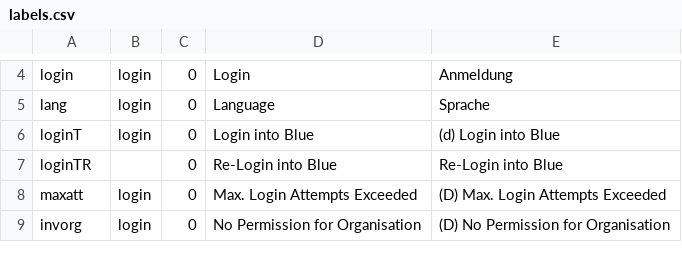
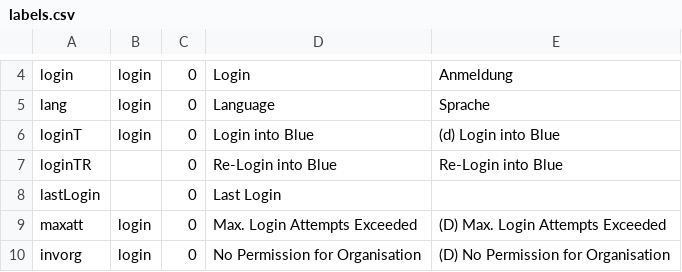
Before and after one commit to 7orcas/blue, a CSV file: db/labels.csv, drawn as a sheet; only a part is shown, gaps mark what is left out; the diff names each change by its address in the sheet, - before the commit and + after, or states it on an @@ line.

```diff
--- a/db/labels.csv
+++ b/db/labels.csv
+row 8: lastLogin |  | 0 | Last Login
```
Also changed, not shown: 10 other files.
